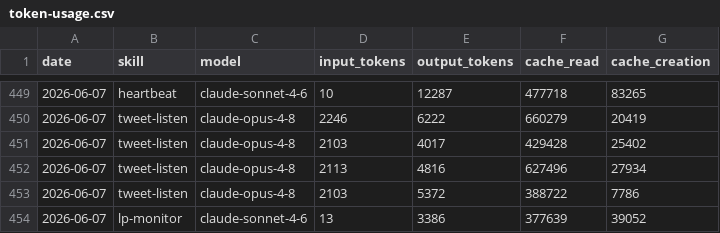
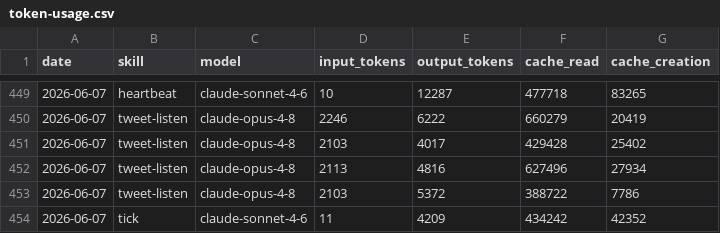
Before and after one commit to Liquid-Protocol-Ops/agent-autonomopoly, a CSV file: memory/token-usage.csv, drawn as a sheet; only a part is shown, gaps mark what is left out.

Commit message:
chore(tick): auto-commit 2026-06-07

```diff
--- a/memory/token-usage.csv
+++ b/memory/token-usage.csv
@@ -453,2 +453,2 @@ date,skill,model,input_tokens,output_tokens,cache_read,cache_creation
 2026-06-07,tweet-listen,claude-opus-4-8,2103,5372,388722,7786
-2026-06-07,lp-monitor,claude-sonnet-4-6,13,3386,377639,39052
+2026-06-07,tick,claude-sonnet-4-6,11,4209,434242,42352
```
Also changed, not shown: 4 other files.
